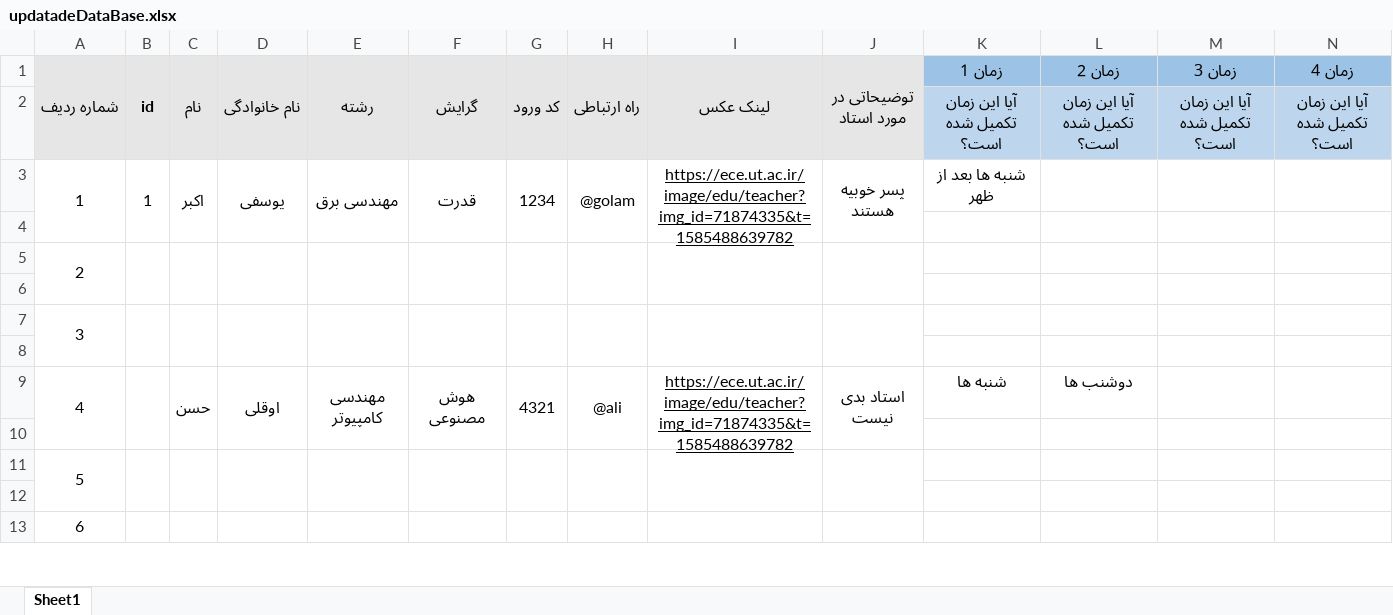
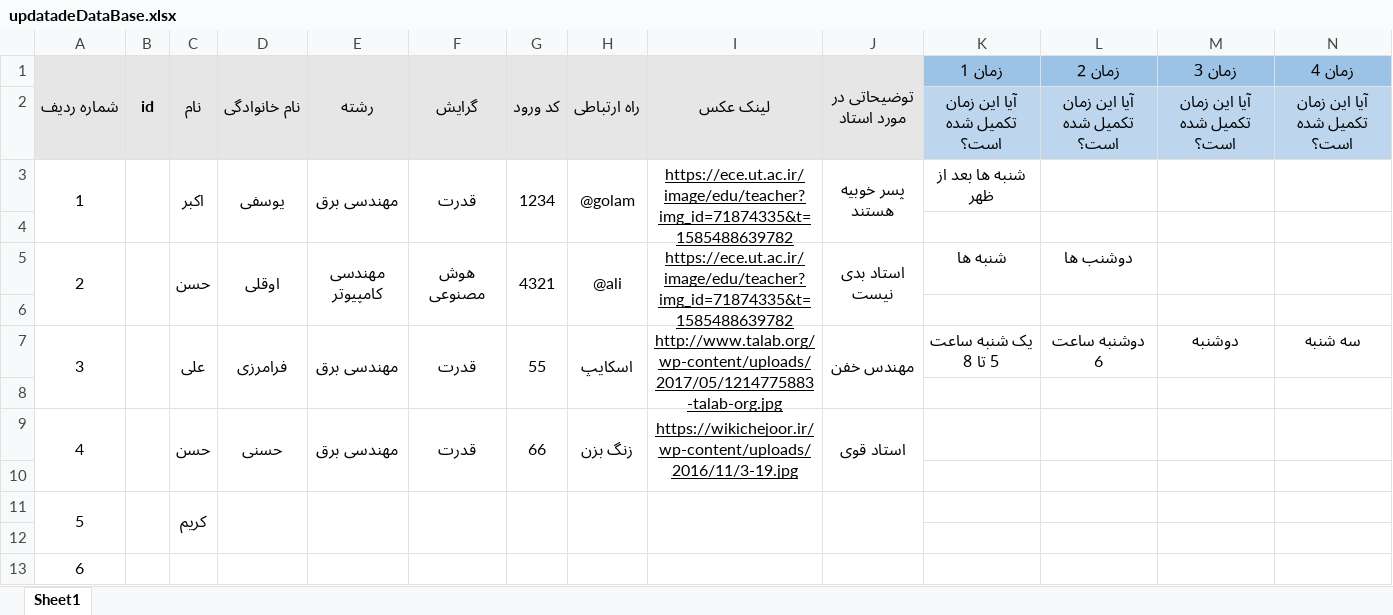
Before and after one commit to ali79taba/book_slot_telegram_bot, an Excel workbook: data/updatadeDataBase.xlsx, sheet Sheet1, drawn as a sheet; only a part is shown; values as stored, in another font and other column widths than the file's, no borders; removed rows and columns are numbered as before the commit, all else as after; rows hold the shown columns only; the diff names each change by its address in the sheet, - before the commit and + after, or states it on an @@ line.

```diff
--- a/data/updatadeDataBase.xlsx (sheet Sheet1)
+++ b/data/updatadeDataBase.xlsx (sheet Sheet1)
-B3 (id): 1
+B3 (id): (empty)
-row 5: 2
+row 5: 2 |  | حسن | اوقلی | مهندسی کامپیوتر | هوش مصنوعی | 4321 | @ali | https://ece.ut.ac.ir/image/edu/teacher?img_id=71874335&t=1585488639782 | استاد بدی نیست | شنبه ها | دوشنب ها
-row 7: 3
+row 7: 3 |  | علی | فرامرزی | مهندسی برق | قدرت | 55 | اسکایپ | http://www.talab.org/wp-content/uploads/2017/05/1214775883-talab-org.jpg | مهندس خفن | یک شنبه ساعت 5 تا 8 | دوشنبه ساعت 6 | دوشنبه | سه شنبه
-row 9: 4 |  | حسن | اوقلی | مهندسی کامپیوتر | هوش مصنوعی | 4321 | @ali | https://ece.ut.ac.ir/image/edu/teacher?img_id=71874335&t=1585488639782 | استاد بدی نیست | شنبه ها | دوشنب ها
+row 9: 4 |  | حسن | حسنی | مهندسی برق | قدرت | 66 | زنگ بزن | https://wikichejoor.ir/wp-content/uploads/2016/11/3-19.jpg | استاد قوی
-C11 (نام): (empty)
+C11 (نام): کریم
```
Also changed, not shown: data/lastVersion.xlsx, data/lastVersion_student.xlsx, 22 other files.
